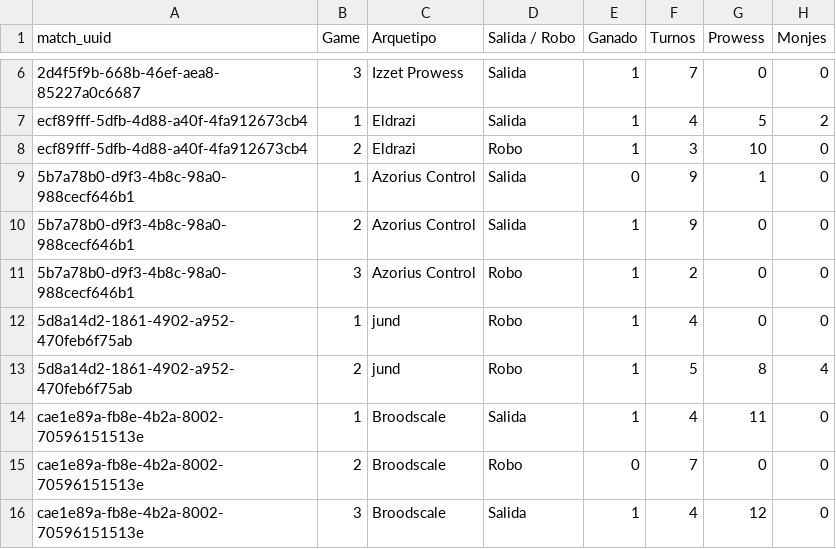
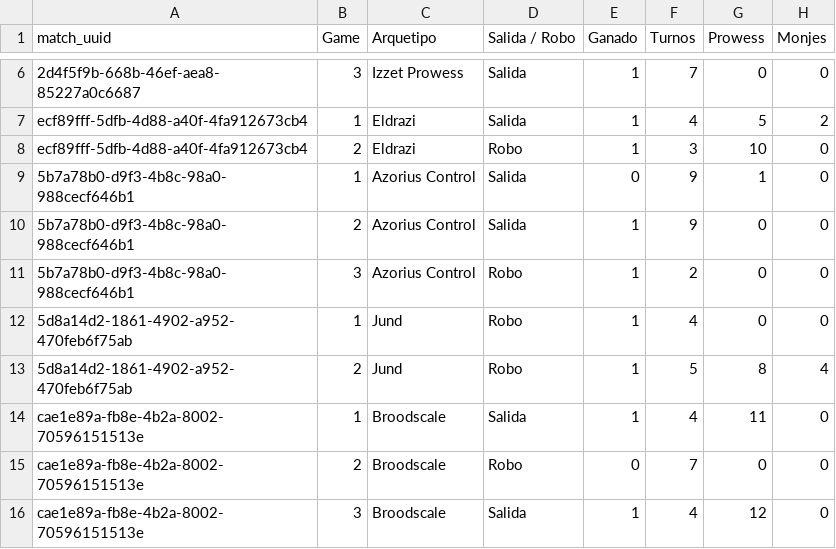
Before and after one commit to feralo77/mtg-izzet, a CSV file: games.csv, drawn as a sheet; only a part is shown, gaps mark what is left out; the diff names each change by its address in the sheet, - before the commit and + after, or states it on an @@ line.

```diff
--- a/games.csv
+++ b/games.csv
-C12:C13 (Arquetipo): jund
+C12:C13 (Arquetipo): Jund
```
Also changed, not shown: registro.csv, scouting.csv, 3 other files.
